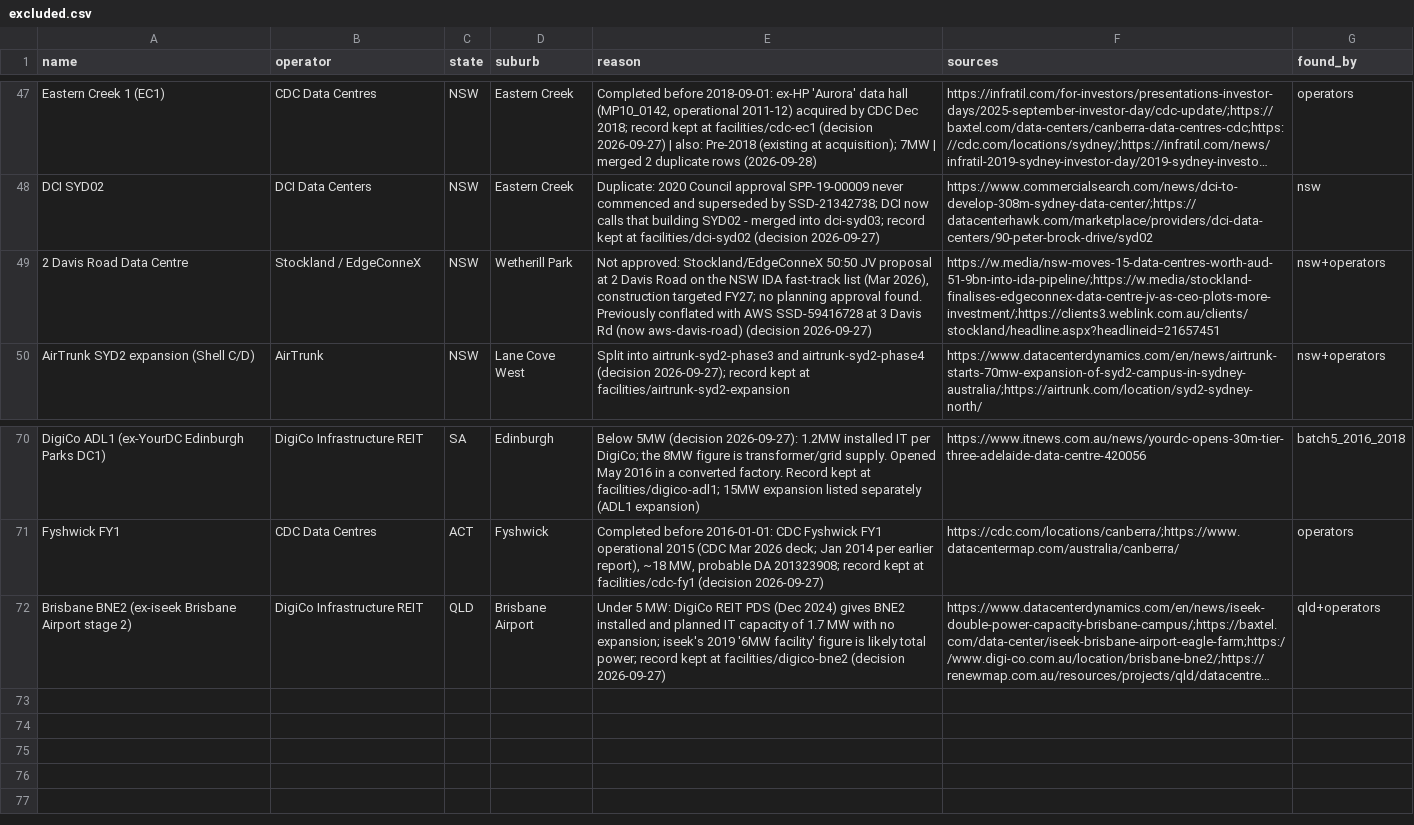
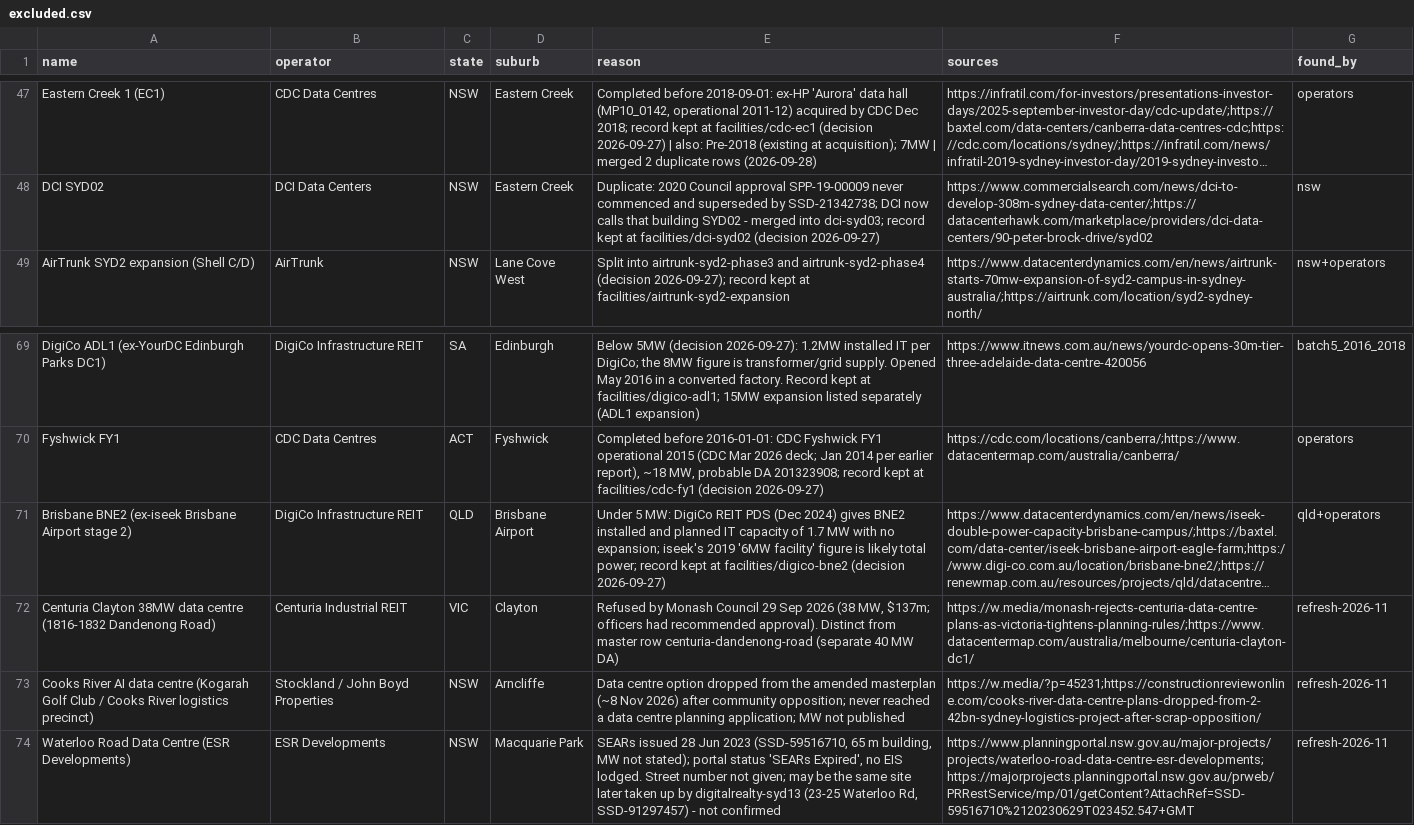
Before and after one commit to andrewlilley/au-datacentres, a CSV file: list/excluded.csv, drawn as a sheet; only a part is shown, gaps mark what is left out; long unchanged cells end in …; removed rows and columns are numbered as before the commit, all else as after; the diff names each change by its address in the sheet, - before the commit and + after, or states it on an @@ line.

```diff
--- a/list/excluded.csv
+++ b/list/excluded.csv
-row 49: 2 Davis Road Data Centre | Stockland / EdgeConneX | NSW | Wetherill Park | Not approved: Stockland/EdgeConneX 50:50 JV proposal at 2 Davis Road on the NSW IDA fast-track list (Mar 2026), construction targeted FY27; no planning approval found. Previously conflated with AWS SSD-59416728 at 3 Davis Rd (now aws-davis-road) (decision 2026-09-27) | https://w.media/nsw-moves-15-data-centres-worth-aud-51-9bn-into-ida-pipeline/;https://w.media/stockland-finalises-edgeconnex-data-centre-jv-as-ceo-plots-more-investment/;https://clients3.weblink.com.au/clients/stockland/headline.aspx?headlineid=21657451 | nsw+operators
+row 72: Centuria Clayton 38MW data centre (1816-1832 Dandenong Road) | Centuria Industrial REIT | VIC | Clayton | Refused by Monash Council 29 Sep 2026 (38 MW, $137m; officers had recommended approval). Distinct from master row centuria-dandenong-road (separate 40 MW DA) | https://w.media/monash-rejects-centuria-data-centre-plans-as-victoria-tightens-planning-rules/;https://www.datacentermap.com/australia/melbourne/centuria-clayton-dc1/ | refresh-2026-11
+row 73: Cooks River AI data centre (Kogarah Golf Club / Cooks River logistics precinct) | Stockland / John Boyd Properties | NSW | Arncliffe | Data centre option dropped from the amended masterplan (~8 Nov 2026) after community opposition; never reached a data centre planning application; MW not published | https://w.media/?p=45231;https://constructionreviewonline.com/cooks-river-data-centre-plans-dropped-from-2-42bn-sydney-logistics-project-after-scrap-opposition/ | refresh-2026-11
+row 74: Waterloo Road Data Centre (ESR Developments) | ESR Developments | NSW | Macquarie Park | SEARs issued 28 Jun 2023 (SSD-59516710, 65 m building, MW not stated); portal status 'SEARs Expired', no EIS lodged. Street number not given; may be the same site later taken up by digitalrealty-syd13 (23-25 Waterloo Rd, SSD-91297457) - not confirmed | https://www.planningportal.nsw.gov.au/major-projects/projects/waterloo-road-data-centre-esr-developments;https://majorprojects.planningportal.nsw.gov.au/prweb/PRRestService/mp/01/getContent?AttachRef=SSD-59516710%2120230629T023452.547+GMT | refresh-2026-11
```
Also changed, not shown: list/collection_log.csv, 51 other files.
